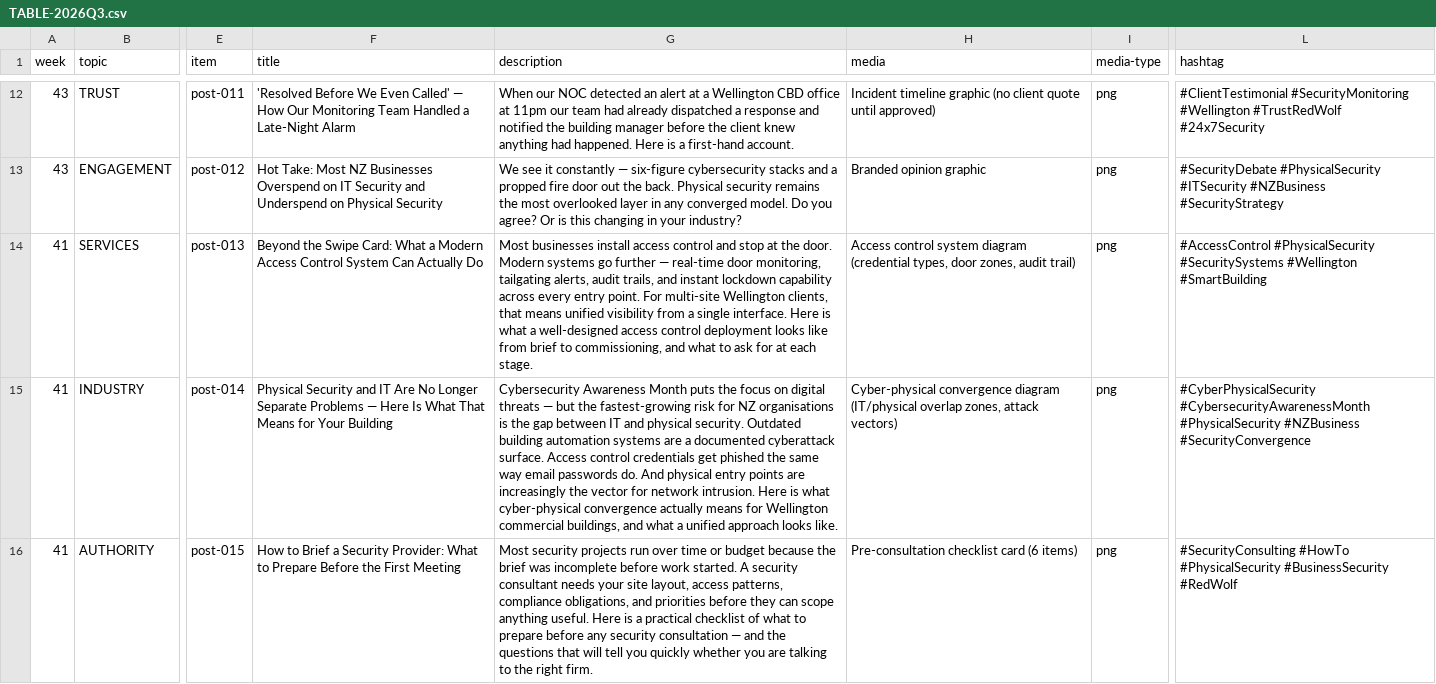
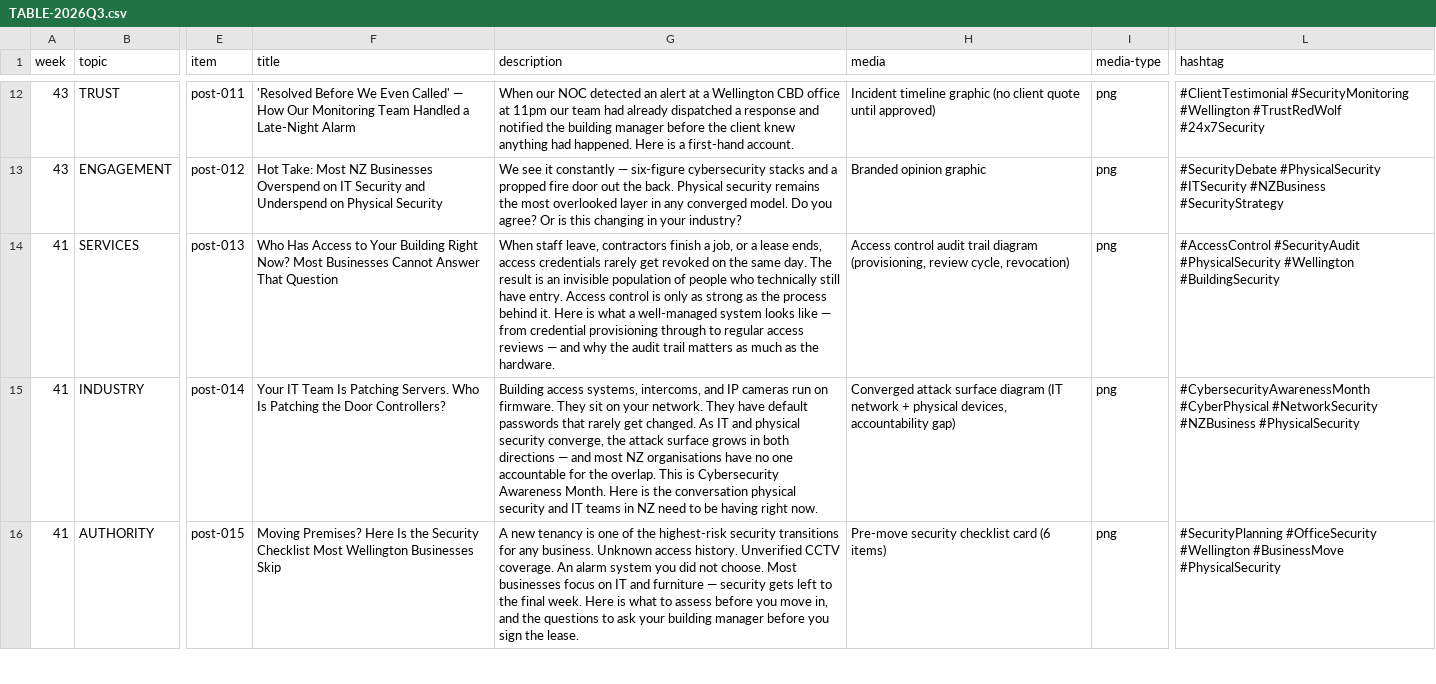
Before and after one commit to jayreck996/md-redwolf, a CSV file: SHOULD/TABLE-2026Q3.csv, drawn as a sheet; only a part is shown, gaps mark what is left out; the diff covers the shown part only; the diff names each change by its address in the sheet, - before the commit and + after, or states it on an @@ line.

```diff
--- a/SHOULD/TABLE-2026Q3.csv
+++ b/SHOULD/TABLE-2026Q3.csv
-F14 (title): Beyond the Swipe Card: What a Modern Access Control System Can Actually Do
+F14 (title): Who Has Access to Your Building Right Now? Most Businesses Cannot Answer That Question
-G14 (description): Most businesses install access control and stop at the door. Modern systems go further — real-time door monitoring, tailgating alerts, audit trails, and instant lockdown capability across every entry point. For multi-site Wellington clients, that means unified visibility from a single interface. Here is what a well-designed access control deployment looks like from brief to commissioning, and what to ask for at each stage.
+G14 (description): When staff leave, contractors finish a job, or a lease ends, access credentials rarely get revoked on the same day. The result is an invisible population of people who technically still have entry. Access control is only as strong as the process behind it. Here is what a well-managed system looks like — from credential provisioning through to regular access reviews — and why the audit trail matters as much as the hardware.
-H14 (media): Access control system diagram (credential types, door zones, audit trail)
+H14 (media): Access control audit trail diagram (provisioning, review cycle, revocation)
-L14 (hashtag): #AccessControl #PhysicalSecurity #SecuritySystems #Wellington #SmartBuilding
+L14 (hashtag): #AccessControl #SecurityAudit #PhysicalSecurity #Wellington #BuildingSecurity
-F15 (title): Physical Security and IT Are No Longer Separate Problems — Here Is What That Means for Your Building
+F15 (title): Your IT Team Is Patching Servers. Who Is Patching the Door Controllers?
-G15 (description): Cybersecurity Awareness Month puts the focus on digital threats — but the fastest-growing risk for NZ organisations is the gap between IT and physical security. Outdated building automation systems are a documented cyberattack surface. Access control credentials get phished the same way email passwords do. And physical entry points are increasingly the vector for network intrusion. Here is what cyber-physical convergence actually means for Wellington commercial buildings, and what a unified approach looks like.
+G15 (description): Building access systems, intercoms, and IP cameras run on firmware. They sit on your network. They have default passwords that rarely get changed. As IT and physical security converge, the attack surface grows in both directions — and most NZ organisations have no one accountable for the overlap. This is Cybersecurity Awareness Month. Here is the conversation physical security and IT teams in NZ need to be having right now.
-H15 (media): Cyber-physical convergence diagram (IT/physical overlap zones, attack vectors)
+H15 (media): Converged attack surface diagram (IT network + physical devices, accountability gap)
-L15 (hashtag): #CyberPhysicalSecurity #CybersecurityAwarenessMonth #PhysicalSecurity #NZBusiness #SecurityConvergence
+L15 (hashtag): #CybersecurityAwarenessMonth #CyberPhysical #NetworkSecurity #NZBusiness #PhysicalSecurity
-F16 (title): How to Brief a Security Provider: What to Prepare Before the First Meeting
+F16 (title): Moving Premises? Here Is the Security Checklist Most Wellington Businesses Skip
-G16 (description): Most security projects run over time or budget because the brief was incomplete before work started. A security consultant needs your site layout, access patterns, compliance obligations, and priorities before they can scope anything useful. Here is a practical checklist of what to prepare before any security consultation — and the questions that will tell you quickly whether you are talking to the right firm.
+G16 (description): A new tenancy is one of the highest-risk security transitions for any business. Unknown access history. Unverified CCTV coverage. An alarm system you did not choose. Most businesses focus on IT and furniture — security gets left to the final week. Here is what to assess before you move in, and the questions to ask your building manager before you sign the lease.
-H16 (media): Pre-consultation checklist card (6 items)
+H16 (media): Pre-move security checklist card (6 items)
-L16 (hashtag): #SecurityConsulting #HowTo #PhysicalSecurity #BusinessSecurity #RedWolf
+L16 (hashtag): #SecurityPlanning #OfficeSecurity #Wellington #BusinessMove #PhysicalSecurity
```
Also changed, not shown: 12 edited cells elsewhere in this file.
